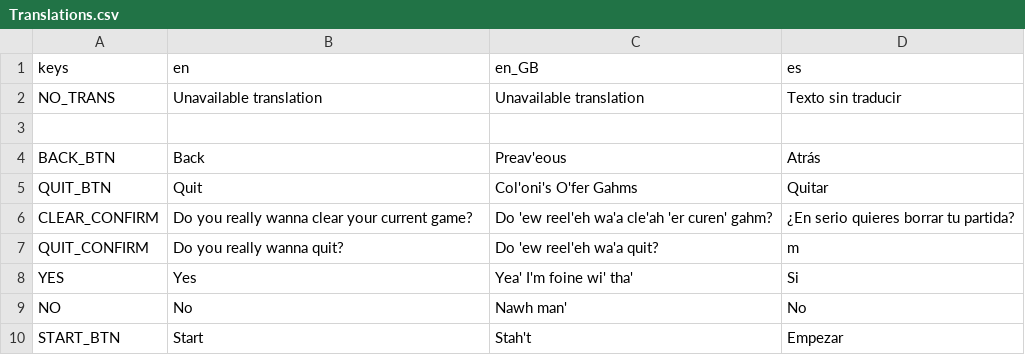
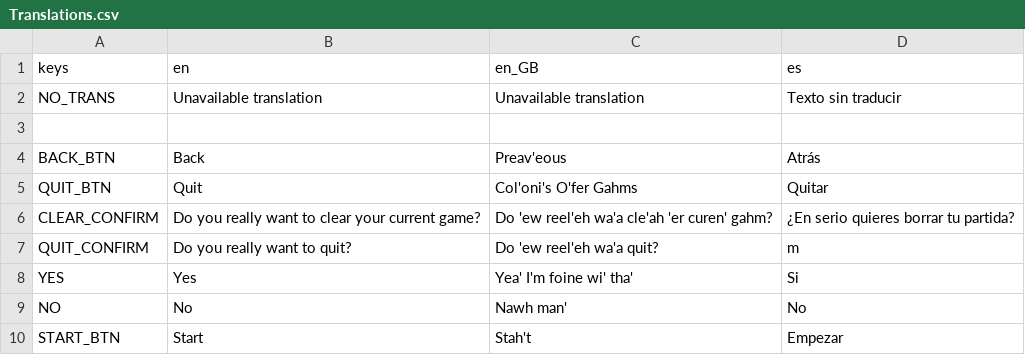
Before and after one commit to IAmCheeseman/red-nivis, a CSV file: Translations/Translations.csv, drawn as a sheet; only a part is shown.

```diff
--- a/Translations/Translations.csv
+++ b/Translations/Translations.csv
@@ -5,4 +5,4 @@ BACK_BTN,Back,Preav'eous,Atrás
 QUIT_BTN,Quit,Col'oni's O'fer Gahms,Quitar
-CLEAR_CONFIRM,Do you really wanna clear your current game?,Do 'ew reel'eh wa'a cle'ah 'er curen' gahm?,¿En serio quieres borrar tu partida?
-QUIT_CONFIRM,Do you really wanna quit?,Do 'ew reel'eh wa'a quit?,m
+CLEAR_CONFIRM,Do you really want to clear your current game?,Do 'ew reel'eh wa'a cle'ah 'er curen' gahm?,¿En serio quieres borrar tu partida?
+QUIT_CONFIRM,Do you really want to quit?,Do 'ew reel'eh wa'a quit?,m
 YES,Yes,Yea' I'm foine wi' tha',Si
```
Also changed, not shown: 17 other files.
